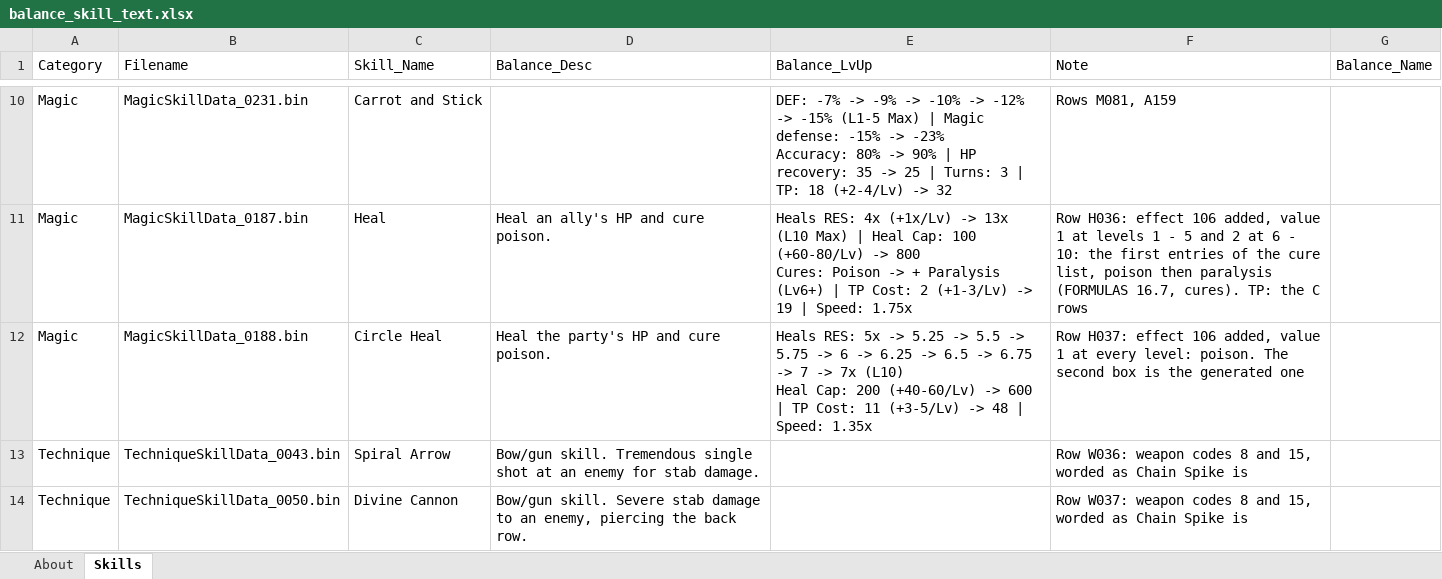
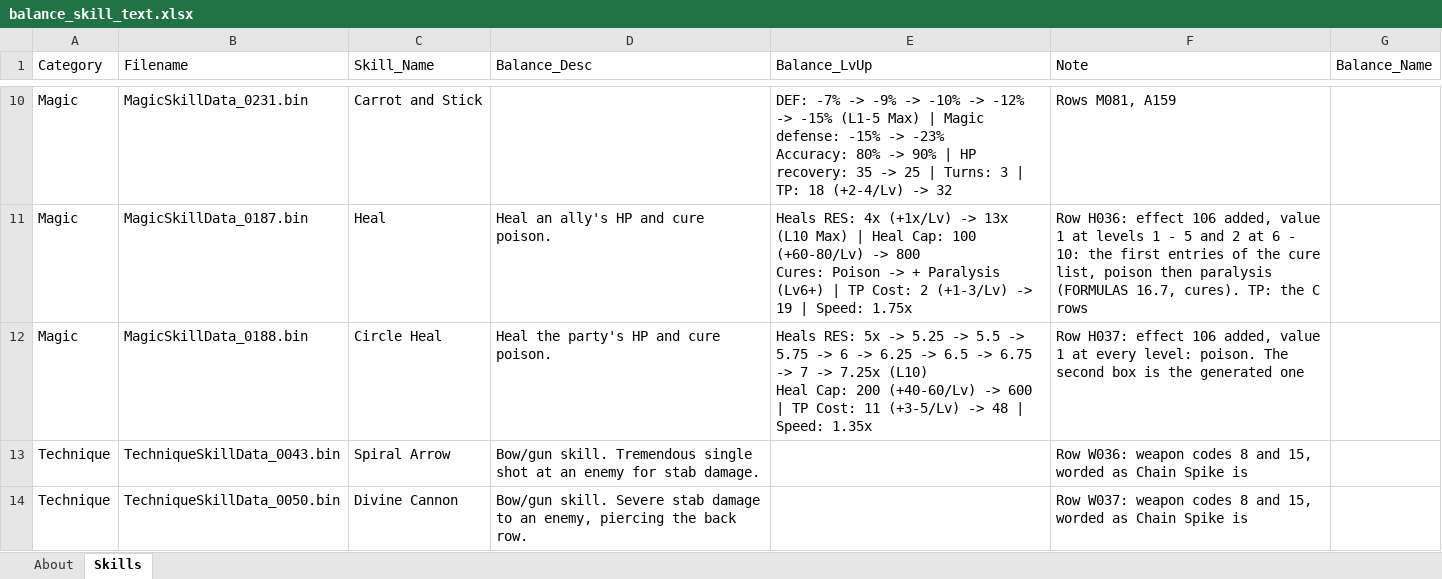
Before and after one commit to Asaad-E/DungeonTravelers_2_2_qol_balance_mod, an Excel workbook: data_tables/balance_skill_text.xlsx, sheet Skills, drawn as a sheet; only a part is shown, gaps mark what is left out; values as stored, in another font and other column widths than the file's, no borders; ↵ is a line break in a cell; the diff names each change by its address in the sheet, - before the commit and + after, or states it on an @@ line.

```diff
--- a/data_tables/balance_skill_text.xlsx (sheet Skills)
+++ b/data_tables/balance_skill_text.xlsx (sheet Skills)
-E12 (Balance_LvUp): …7 -> 7x (L10) ↵ Heal…
+E12 (Balance_LvUp): …7 -> 7.25x (L10) ↵ Heal…
```
Also changed, not shown: data_tables/balance_changes.xlsx, 18 other files.
